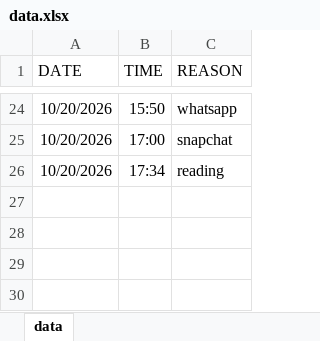
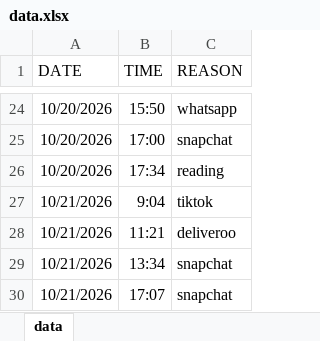
Before and after one commit to amekhu/DearData100, an Excel workbook: data.xlsx, sheet data, drawn as a sheet; only a part is shown, gaps mark what is left out; values as stored, in another font and other column widths than the file's, no borders; table styles not drawn; the diff names each change by its address in the sheet, - before the commit and + after, or states it on an @@ line.

Commit message:
Update data.xlsx

```diff
--- a/data.xlsx (sheet data)
+++ b/data.xlsx (sheet data)
+row 27: 10/21/2026 | 9:04 | tiktok
+row 28: 10/21/2026 | 11:21 | deliveroo
+row 29: 10/21/2026 | 13:34 | snapchat
+row 30: 10/21/2026 | 17:07 | snapchat
```
